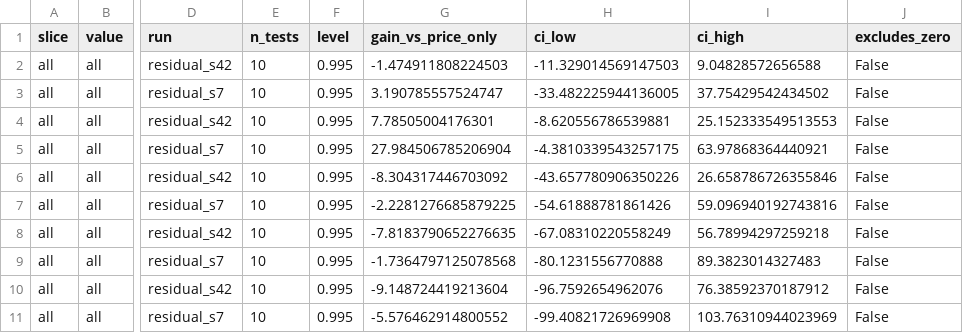
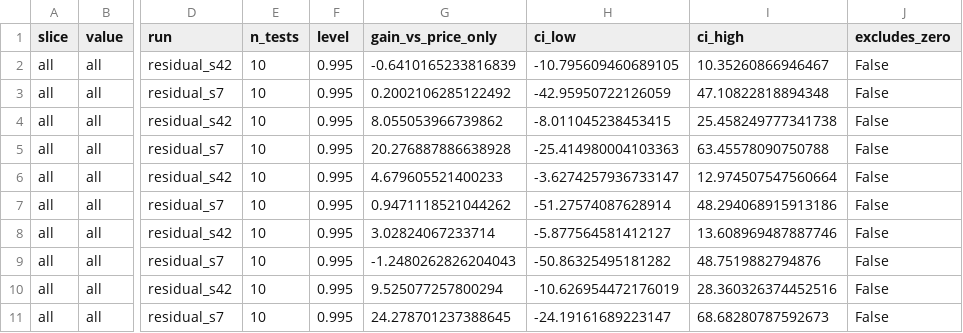
Before and after one commit to Acusick1/odds, a CSV file: experiments/results/retail_ev_as_of_t_groups/bonferroni.csv, drawn as a sheet; only a part is shown, gaps mark what is left out; the diff covers the shown part only; the diff names each change by its address in the sheet, - before the commit and + after, or states it on an @@ line.

```diff
--- a/experiments/results/retail_ev_as_of_t_groups/bonferroni.csv
+++ b/experiments/results/retail_ev_as_of_t_groups/bonferroni.csv
-G2 (gain_vs_price_only): -1.474911808224503
+G2 (gain_vs_price_only): -0.6410165233816839
-H2 (ci_low): -11.329014569147503
+H2 (ci_low): -10.795609460689105
-I2 (ci_high): 9.04828572656588
+I2 (ci_high): 10.35260866946467
-G3 (gain_vs_price_only): 3.190785557524747
+G3 (gain_vs_price_only): 0.2002106285122492
-H3 (ci_low): -33.482225944136005
+H3 (ci_low): -42.95950722126059
-I3 (ci_high): 37.75429542434502
+I3 (ci_high): 47.10822818894348
-G4 (gain_vs_price_only): 7.78505004176301
+G4 (gain_vs_price_only): 8.055053966739862
-H4 (ci_low): -8.620556786539881
+H4 (ci_low): -8.011045238453415
-I4 (ci_high): 25.152333549513553
+I4 (ci_high): 25.458249777341738
-G5 (gain_vs_price_only): 27.984506785206904
+G5 (gain_vs_price_only): 20.276887886638928
-H5 (ci_low): -4.3810339543257175
+H5 (ci_low): -25.414980004103363
-I5 (ci_high): 63.97868364440921
+I5 (ci_high): 63.45578090750788
-G6 (gain_vs_price_only): -8.304317446703092
+G6 (gain_vs_price_only): 4.679605521400233
-H6 (ci_low): -43.657780906350226
+H6 (ci_low): -3.6274257936733147
-I6 (ci_high): 26.658786726355846
+I6 (ci_high): 12.974507547560664
-G7 (gain_vs_price_only): -2.2281276685879225
+G7 (gain_vs_price_only): 0.9471118521044262
-H7 (ci_low): -54.61888781861426
+H7 (ci_low): -51.27574087628914
-I7 (ci_high): 59.096940192743816
+I7 (ci_high): 48.294068915913186
-G8 (gain_vs_price_only): -7.8183790652276635
+G8 (gain_vs_price_only): 3.02824067233714
-H8 (ci_low): -67.08310220558249
+H8 (ci_low): -5.877564581412127
-I8 (ci_high): 56.78994297259218
+I8 (ci_high): 13.608969487887746
-G9 (gain_vs_price_only): -1.7364797125078568
+G9 (gain_vs_price_only): -1.2480262826204043
-H9 (ci_low): -80.1231556770888
+H9 (ci_low): -50.86325495181282
-I9 (ci_high): 89.3823014327483
+I9 (ci_high): 48.7519882794876
-G10 (gain_vs_price_only): -9.148724419213604
+G10 (gain_vs_price_only): 9.525077257800294
-H10 (ci_low): -96.7592654962076
+H10 (ci_low): -10.626954472176019
-I10 (ci_high): 76.38592370187912
+I10 (ci_high): 28.360326374452516
-G11 (gain_vs_price_only): -5.576462914800552
+G11 (gain_vs_price_only): 24.278701237388645
-H11 (ci_low): -99.40821726969908
+H11 (ci_low): -24.19161689223147
-I11 (ci_high): 103.76310944023969
+I11 (ci_high): 68.68280787592673
```
Also changed, not shown: 60 edited cells elsewhere in this file, experiments/results/retail_ev_as_of_t_groups/feature_importance.csv, experiments/results/retail_ev_as_of_t_groups/folds.csv, 4 other files.
